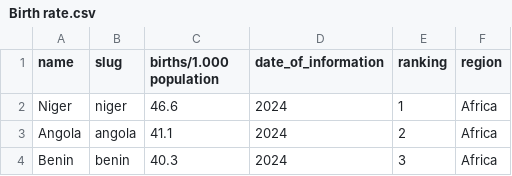
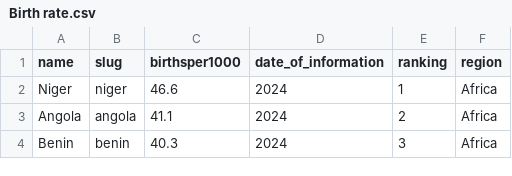
Before and after one commit to josebas0705/Evaluacion-Individual-1, a CSV file: Birth rate.csv, drawn as a sheet; only a part is shown.

Commit message:
update

```diff
--- a/Birth rate.csv
+++ b/Birth rate.csv
@@ -1,2 +1,2 @@
-name,slug,births/1.000 population,date_of_information,ranking,region
+name,slug,birthsper1000,date_of_information,ranking,region
 Niger,niger,46.6,2024,1,Africa
```
